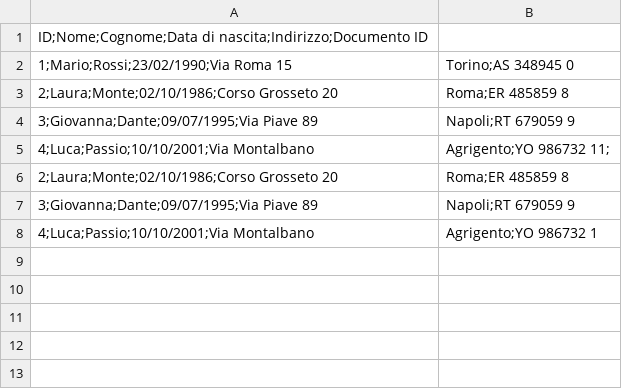
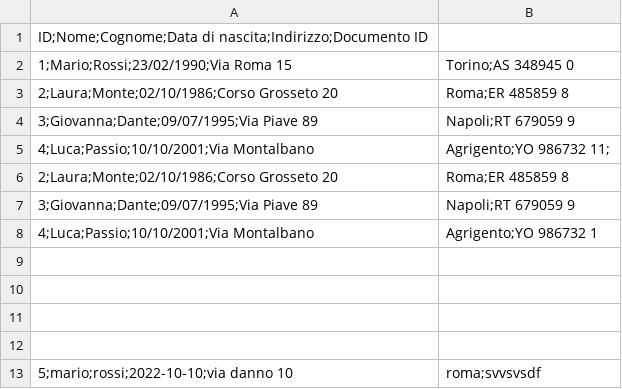
Before and after one commit to Deakon89/LookBook, a CSV file: LookBook/src/main/resources/utenti.csv (was LookBook/src/main/java/com/lookbook/resources/utenti.csv), drawn as a sheet.

```diff
--- a/LookBook/src/main/java/com/lookbook/resources/utenti.csv
+++ b/LookBook/src/main/resources/utenti.csv
@@ -8 +8,6 @@
 4;Luca;Passio;10/10/2001;Via Montalbano, Agrigento;YO 986732 1
+
+
+
+
+5;mario;rossi;2022-10-10;via danno 10, roma;svvsvsdf
```
Also changed, not shown: 12 other files.
